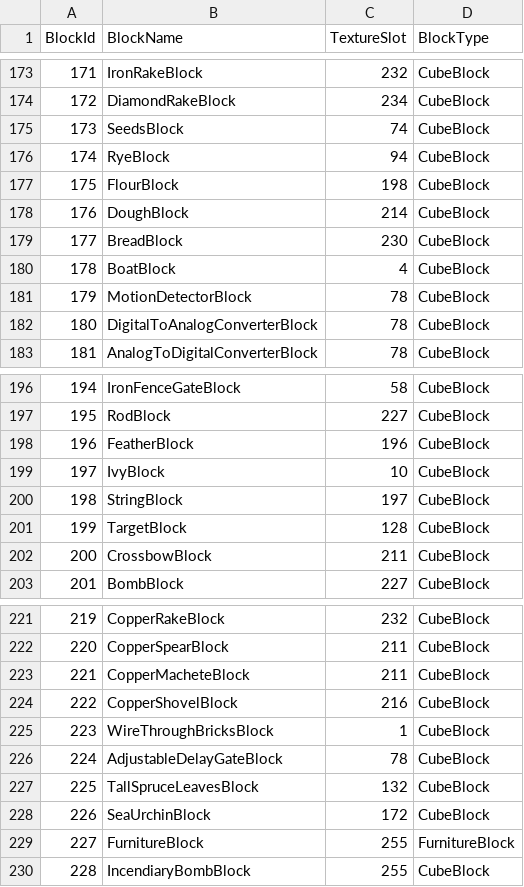
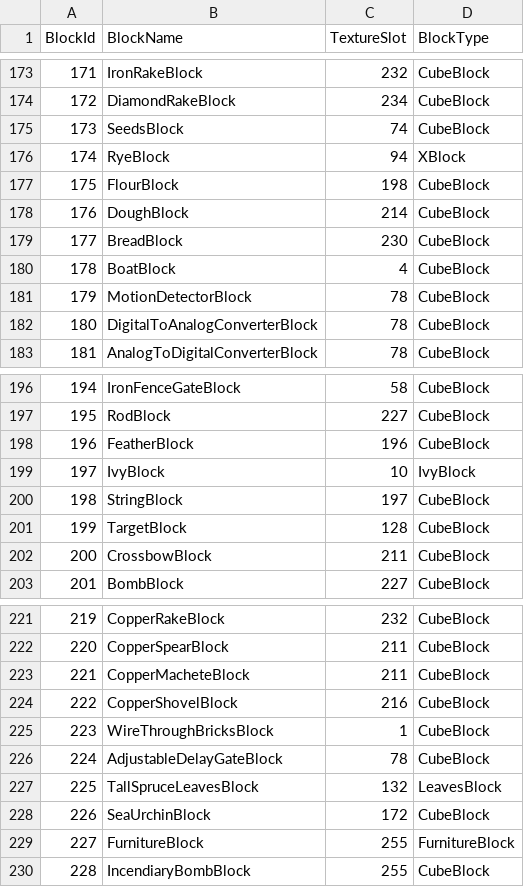
Before and after one commit to Lixue9jiu/FSCE, a CSV file: Assets/StreamingAssets/BlocksData.csv, drawn as a sheet; only a part is shown, gaps mark what is left out; the diff covers the shown part only.

```diff
--- a/Assets/StreamingAssets/BlocksData.csv
+++ b/Assets/StreamingAssets/BlocksData.csv
@@ -175,3 +175,3 @@ BlockId,BlockName,TextureSlot,BlockType
 173,SeedsBlock,74,CubeBlock
-174,RyeBlock,94,CubeBlock
+174,RyeBlock,94,XBlock
 175,FlourBlock,198,CubeBlock
@@ -198,3 +198,3 @@ BlockId,BlockName,TextureSlot,BlockType
 196,FeatherBlock,196,CubeBlock
-197,IvyBlock,10,CubeBlock
+197,IvyBlock,10,IvyBlock
 198,StringBlock,197,CubeBlock
@@ -226,3 +226,3 @@ BlockId,BlockName,TextureSlot,BlockType
 224,AdjustableDelayGateBlock,78,CubeBlock
-225,TallSpruceLeavesBlock,132,CubeBlock
+225,TallSpruceLeavesBlock,132,LeavesBlock
 226,SeaUrchinBlock,172,CubeBlock
```
Also changed, not shown: 12 edited cells elsewhere in this file, 44 other files.
